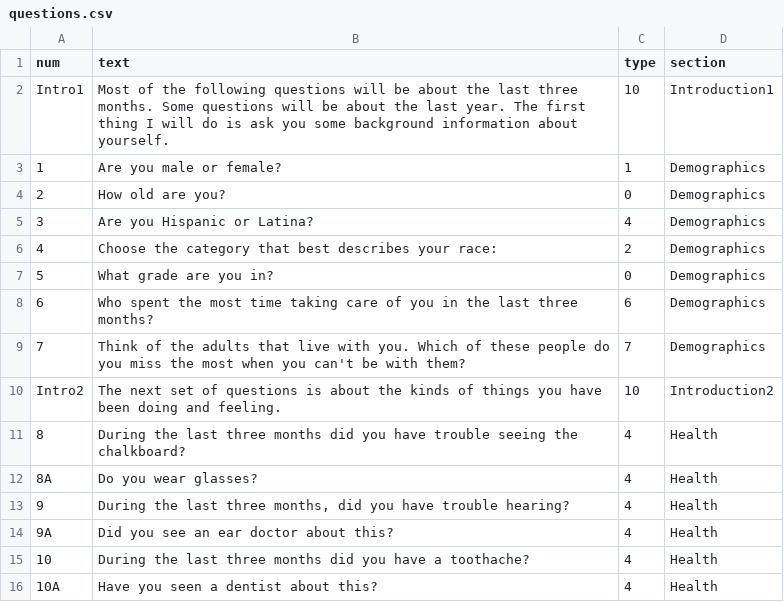
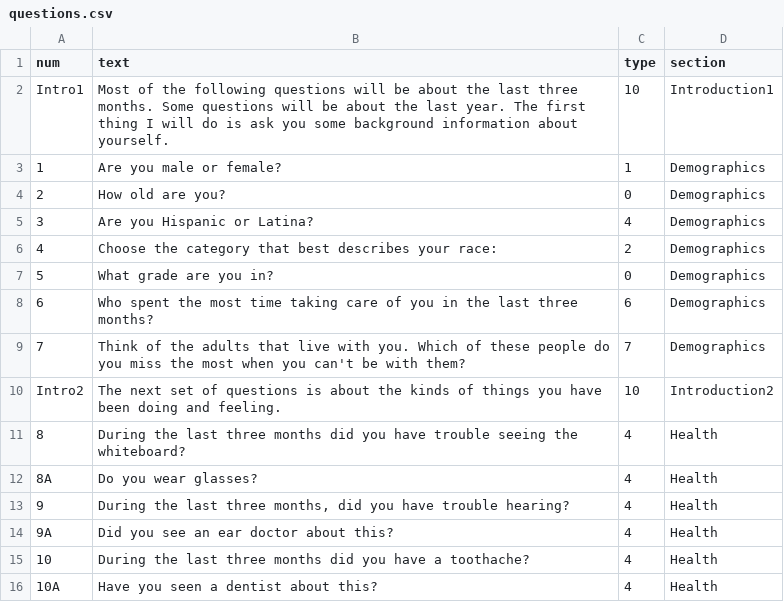
Before and after one commit to kevzhai/teen-screen, a CSV file: private/questions.csv, drawn as a sheet; only a part is shown.

```diff
--- a/private/questions.csv
+++ b/private/questions.csv
@@ -10,3 +10,3 @@ Intro1,Most of the following questions will be about the last three months. Some
 Intro2,The next set of questions is about the kinds of things you have been doing and feeling.,10,Introduction2
-8,During the last three months did you have trouble seeing the chalkboard?,4,Health
+8,During the last three months did you have trouble seeing the whiteboard?,4,Health
 8A, Do you wear glasses?,4,Health
```
Also changed, not shown: private/survey-responses.csv.
